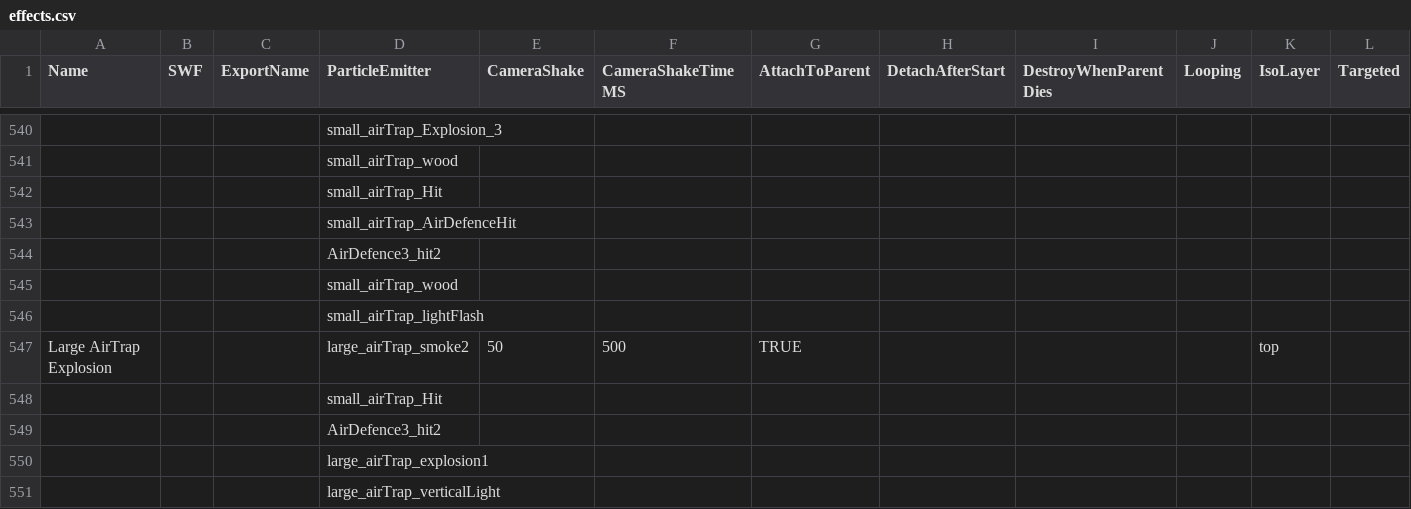
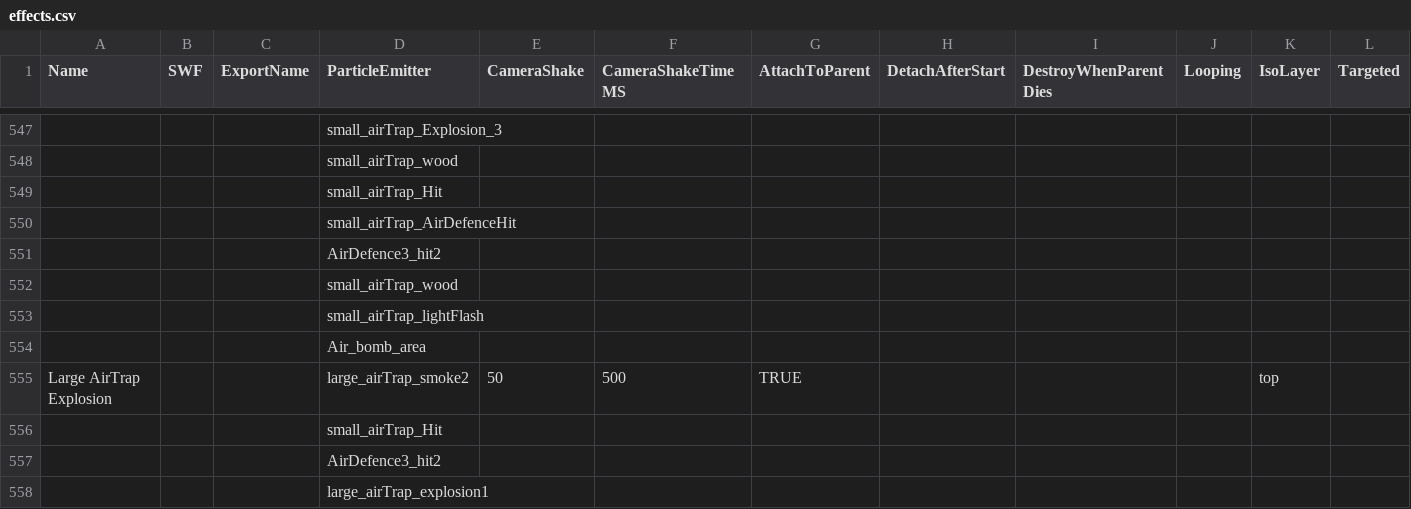
Before and after one commit to exyjerome/UCS-1, a CSV file: Ultrapowa Clash Server/bin/Debug/gamefiles/logic/effects.csv, drawn as a sheet; only a part is shown, gaps mark what is left out; the shorter side is filled out with more unchanged rows; rows hold the shown columns only; the diff covers the shown part only; the diff names each change by its address in the sheet, - before the commit and + after, or states it on an @@ line.

```diff
--- a/Ultrapowa Clash Server/bin/Debug/gamefiles/logic/effects.csv
+++ b/Ultrapowa Clash Server/bin/Debug/gamefiles/logic/effects.csv
+row 554:  |  |  | Air_bomb_area
```
Also changed, not shown: 24 added rows, 3 removed rows and 30 edited cells elsewhere in this file, Ultrapowa Clash Server/bin/Debug/gamefiles/csv/animations.csv, Ultrapowa Clash Server/bin/Debug/gamefiles/csv/client_globals.csv, 35 other files.
